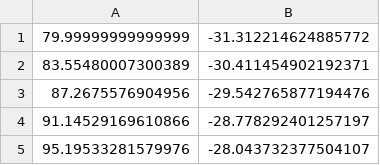
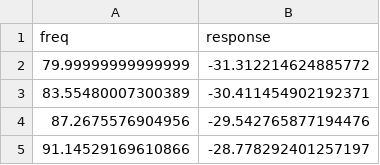
Before and after one commit to mrkrd/cochlea, a CSV file: src/data/me_filter.csv, drawn as a sheet; only a part is shown; the shorter side is filled out with more unchanged rows; the diff names each change by its address in the sheet, - before the commit and + after, or states it on an @@ line.

```diff
--- a/src/data/me_filter.csv
+++ b/src/data/me_filter.csv
+row 1: freq | response
```
Also changed, not shown: 1 other file.
